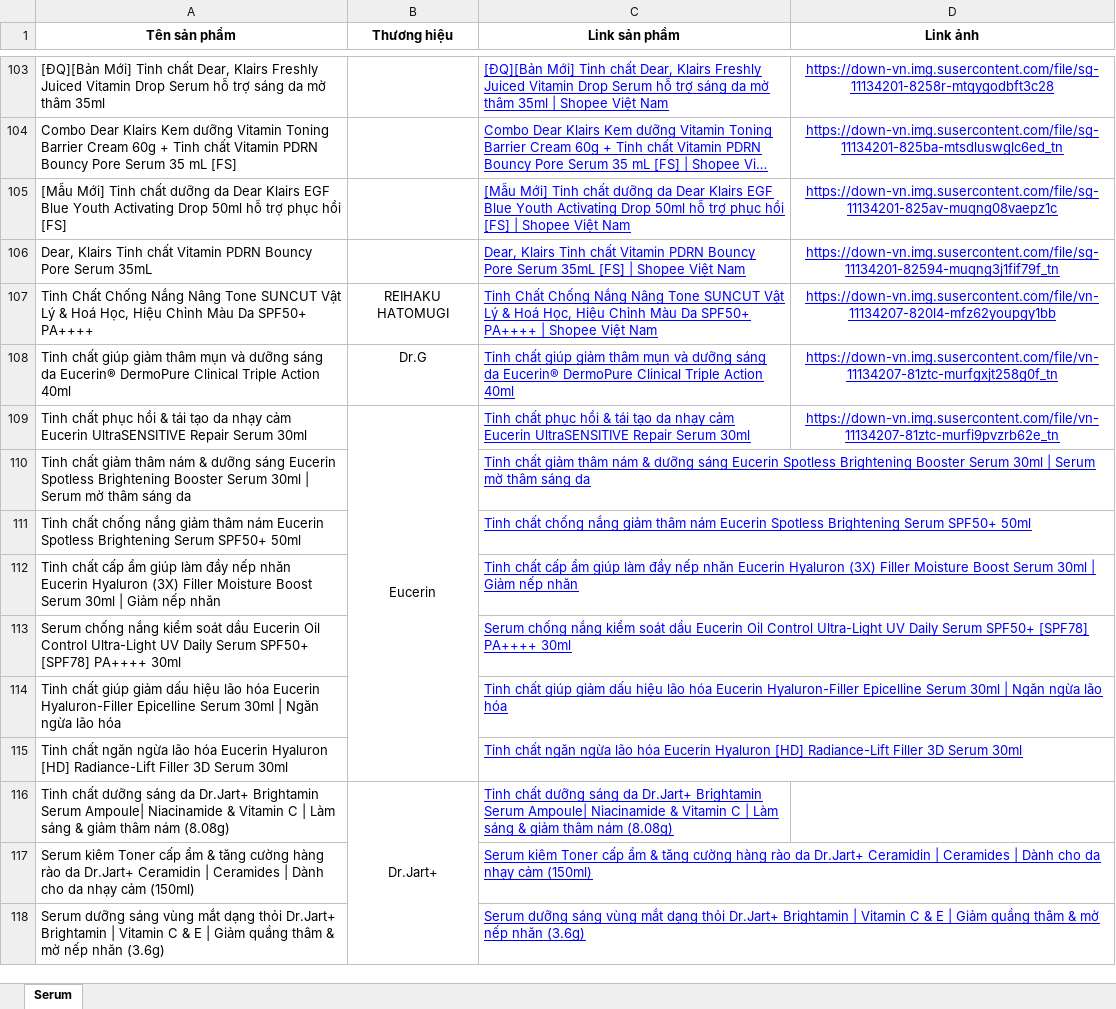
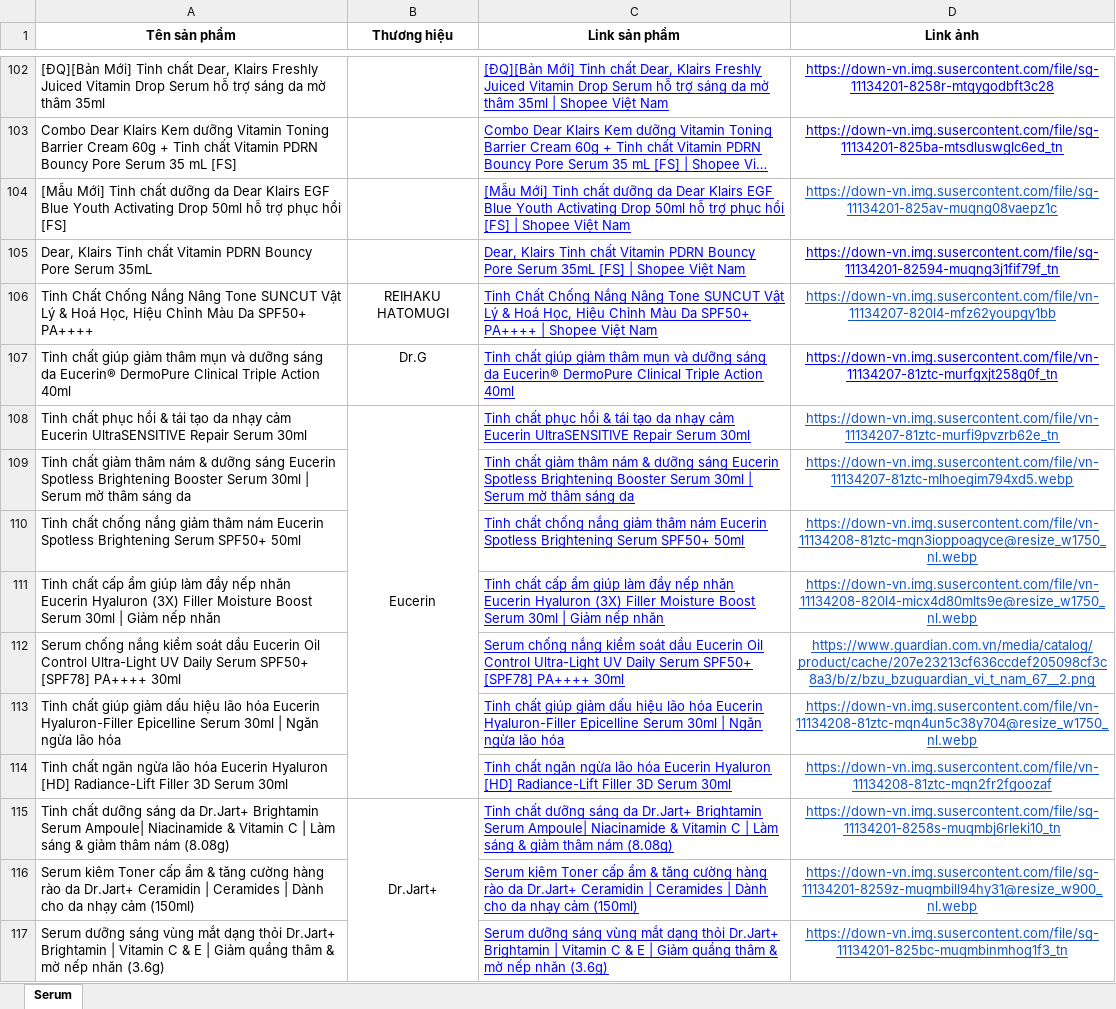
Before and after one commit to tienmanh17604/GlowSkin2, an Excel workbook: backend/data/Data Sản Phẩm EXE/Serum.xlsx, sheet Serum, drawn as a sheet; only a part is shown, gaps mark what is left out; long unchanged cells end in …; values as stored, in another font and other column widths than the file's, no borders; addresses are those after the commit; the diff covers the shown part only; the diff names each change by its address in the sheet, - before the commit and + after, or states it on an @@ line.

Commit message:
feat(products): update serum & sunscreen images to Cloudinary, add Shopee frame, and update UI configs

```diff
--- a/backend/data/Data Sản Phẩm EXE/Serum.xlsx (sheet Serum)
+++ b/backend/data/Data Sản Phẩm EXE/Serum.xlsx (sheet Serum)
-D104 text colour: #0000FF
+D104 text colour: #1155CC
-D106 text colour: #0000FF
+D106 text colour: #1155CC
-D108 text colour: #0000FF
+D108 text colour: #1155CC
-D109 (Link ảnh): (empty)
+D109 (Link ảnh): https://down-vn.img.susercontent.com/file/vn-11134207-81ztc-mlhoegim794xd5.webp
-D110 (Link ảnh): (empty)
+D110 (Link ảnh): https://down-vn.img.susercontent.com/file/vn-11134208-81ztc-mqn3ioppoagyce@resize_w1750_nl.webp
-D111 (Link ảnh): (empty)
+D111 (Link ảnh): https://down-vn.img.susercontent.com/file/vn-11134208-820l4-micx4d80mlts9e@resize_w1750_nl.webp
-D112 (Link ảnh): (empty)
+D112 (Link ảnh): https://www.guardian.com.vn/media/catalog/product/cache/207e23213cf636ccdef205098cf3c8a3/b/z/bzu_bzuguardian_vi_t_nam_67__2.png
-D113 (Link ảnh): (empty)
+D113 (Link ảnh): https://down-vn.img.susercontent.com/file/vn-11134208-81ztc-mqn4un5c38y704@resize_w1750_nl.webp
-D114 (Link ảnh): (empty)
+D114 (Link ảnh): https://down-vn.img.susercontent.com/file/vn-11134208-81ztc-mqn2fr2fgoozaf
-D115 (Link ảnh): (empty)
+D115 (Link ảnh): https://down-vn.img.susercontent.com/file/sg-11134201-8258s-muqmbj6rleki10_tn
-D116 (Link ảnh): (empty)
+D116 (Link ảnh): https://down-vn.img.susercontent.com/file/sg-11134201-8259z-muqmbill94hy31@resize_w900_nl.webp
-D117 (Link ảnh): (empty)
+D117 (Link ảnh): https://down-vn.img.susercontent.com/file/sg-11134201-825bc-muqmbinmhog1f3_tn
```
Also changed, not shown: 2 removed rows and 63 edited cells elsewhere in this sheet, 17 other files.
